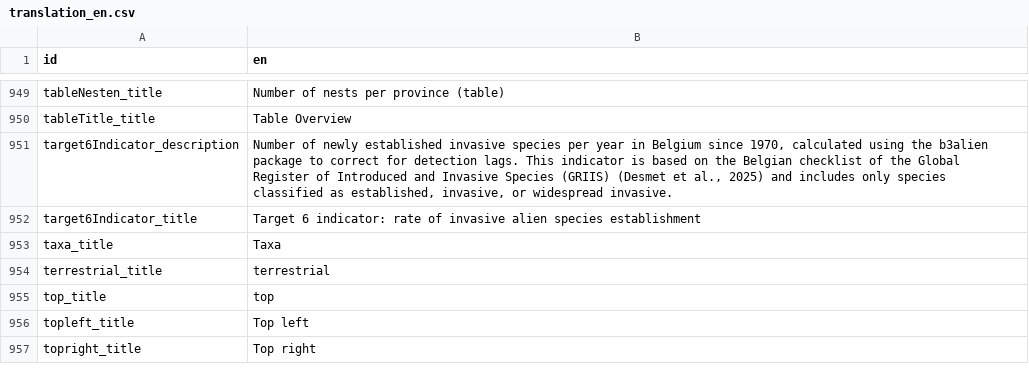
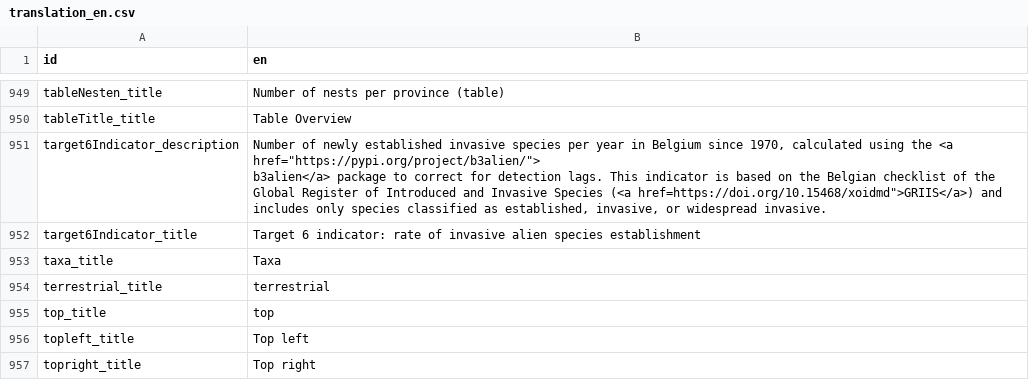
Before and after one commit to inbo/aspbo, a CSV file: data/output/UAT_direct/translations/translation_en.csv, drawn as a sheet; only a part is shown, gaps mark what is left out.

Commit message:
[AUTO]processed translations
Files changed:
M	data/output/UAT_direct/translations/translation_en.csv
M	data/output/UAT_direct/translations/translation_fr.csv
M	data/output/UAT_direct/translations/translation_nl.csv

```diff
--- a/data/output/UAT_direct/translations/translation_en.csv
+++ b/data/output/UAT_direct/translations/translation_en.csv
@@ -1058,3 +1058,4 @@ tableNesten_title,Number of nests per province (table)
 tableTitle_title,Table Overview
-target6Indicator_description,"Number of newly established invasive species per year in Belgium since 1970, calculated using the b3alien package to correct for detection lags. This indicator is based on the Belgian checklist of the Global Register of Introduced and Invasive Species (GRIIS) (Desmet et al., 2025) and includes only species classified as established, invasive, or widespread invasive."
+target6Indicator_description,"Number of newly established invasive species per year in Belgium since 1970, calculated using the <a href=""https://pypi.org/project/b3alien/"">
+b3alien</a> package to correct for detection lags. This indicator is based on the Belgian checklist of the Global Register of Introduced and Invasive Species (<a href=https://doi.org/10.15468/xoidmd"">GRIIS</a>) and includes only species classified as established, invasive, or widespread invasive."
 target6Indicator_title,Target 6 indicator: rate of invasive alien species establishment
```
Also changed, not shown: data/output/UAT_direct/translations/translation_fr.csv, data/output/UAT_direct/translations/translation_nl.csv.
